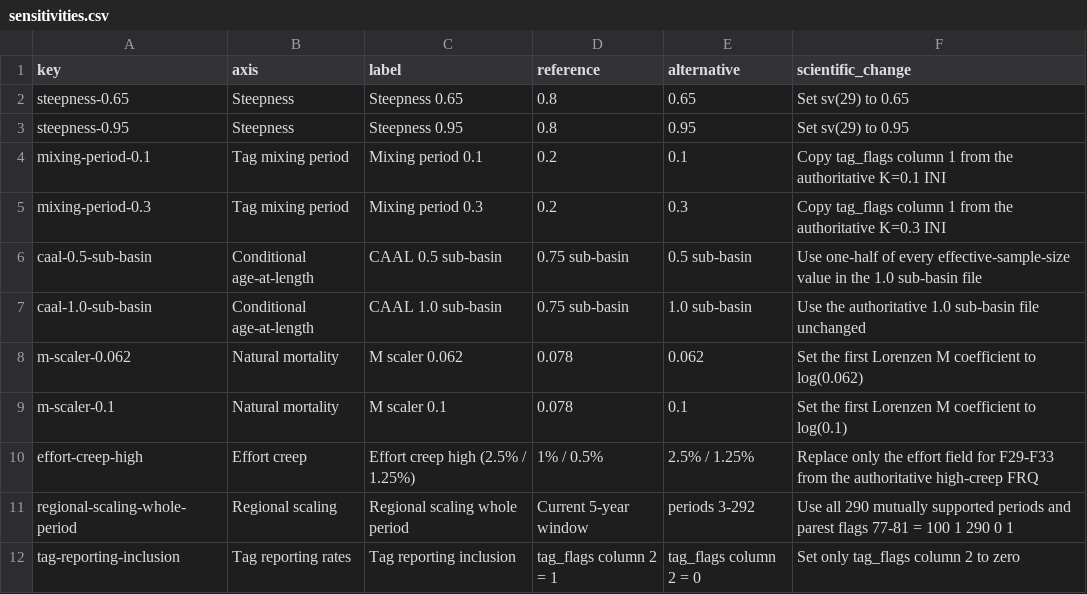
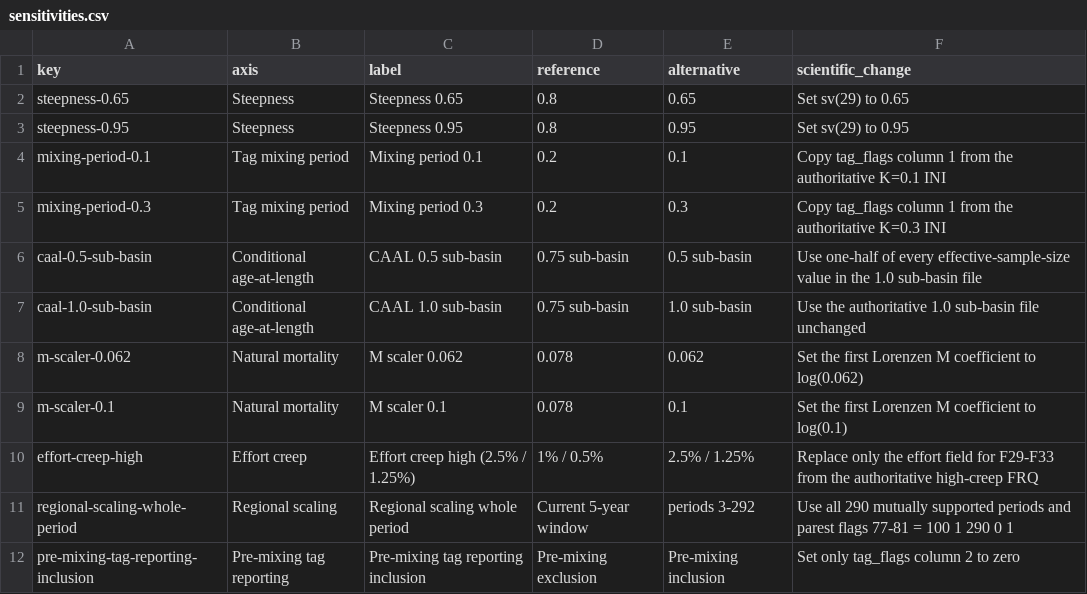
Before and after one commit to PacificCommunity/ofp-sam-bet-2026-sensitivity, a CSV file: sensitivities.csv, drawn as a sheet; removed rows and columns are numbered as before the commit, all else as after; the diff names each change by its address in the sheet, - before the commit and + after, or states it on an @@ line.

Commit message:
Clarify pre-mixing tag reporting sensitivity

```diff
--- a/sensitivities.csv
+++ b/sensitivities.csv
-row 12: tag-reporting-inclusion | Tag reporting rates | Tag reporting inclusion | tag_flags column 2 = 1 | tag_flags column 2 = 0 | Set only tag_flags column 2 to zero
+row 12: pre-mixing-tag-reporting-inclusion | Pre-mixing tag reporting | Pre-mixing tag reporting inclusion | Pre-mixing exclusion | Pre-mixing inclusion | Set only tag_flags column 2 to zero
```
Also changed, not shown: validation-summary.csv, 3 other files.
